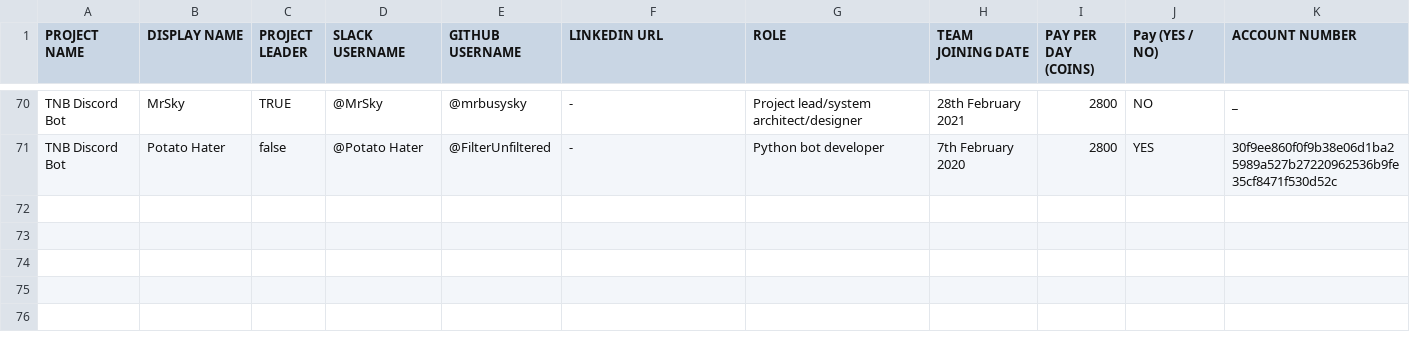
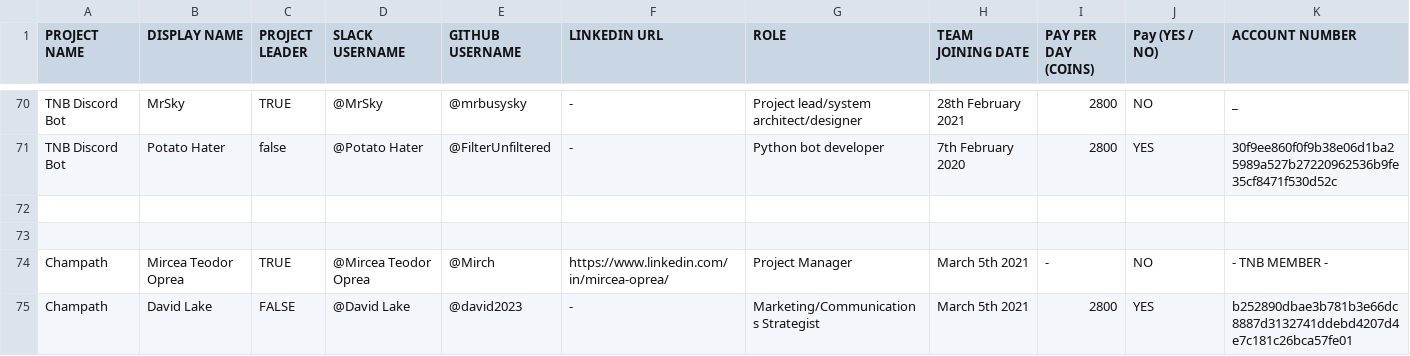
Before and after one commit to thenewboston-blockchain/Projects, a CSV file: CSVs/project-teams.csv, drawn as a sheet; only a part is shown, gaps mark what is left out.

Commit message:
Update project-teams.csv

```diff
--- a/CSVs/project-teams.csv
+++ b/CSVs/project-teams.csv
@@ -71 +71,5 @@ TNB Discord Bot,MrSky,TRUE,@MrSky,@mrbusysky,-,Project lead/system architect/des
 TNB Discord Bot,Potato Hater,false,@Potato Hater,@FilterUnfiltered,-,Python bot developer,7th February 2020,2800,YES,30f9ee860f0f9b38e06d1ba25989a527b27220962536b9fe35cf8471f530d52c
+,,,,,,,,,,
+,,,,,,,,,,
+Champath,Mircea Teodor Oprea,TRUE,@Mircea Teodor Oprea,@Mirch,https://www.linkedin.com/in/mircea-oprea/,Project Manager,March 5th 2021,-,NO,- TNB MEMBER -
+Champath,David Lake,FALSE,@David Lake,@david2023,-,Marketing/Communications Strategist,March 5th 2021,2800,YES,b252890dbae3b781b3e66dc8887d3132741ddebd4207d4e7c181c26bca57fe01
```
